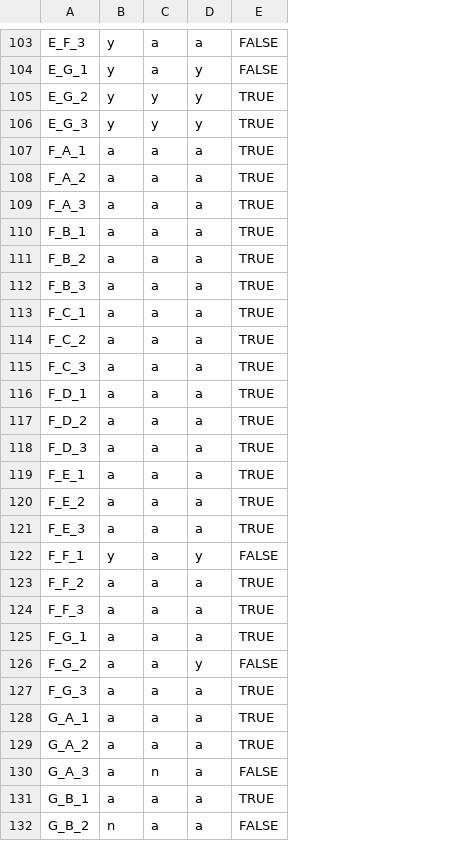
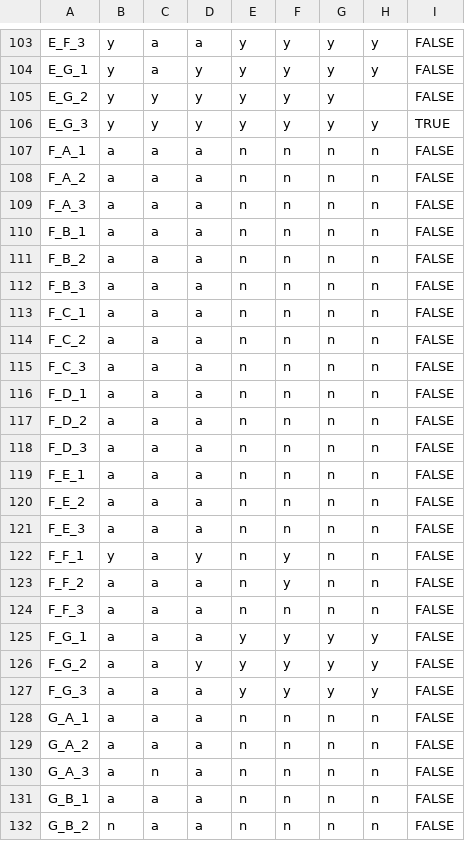
Before and after one commit to PCRuniversum/PCRedux, a CSV file: inst/decision_res_competimer.csv, drawn as a sheet; only a part is shown, gaps mark what is left out; addresses are those after the commit; the diff covers the shown part only; the diff names each change by its address in the sheet, - before the commit and + after, or states it on an @@ line.

Commit message:
improved classification

```diff
--- a/inst/decision_res_competimer.csv
+++ b/inst/decision_res_competimer.csv
+column E, rows 103-132: y | y | y | y | n | n | n | n | n | n | n | n | n | n | n | n | n | n | n | n | n | n | y | y | y | n | n | n | n | n
+column F, rows 103-132: y | y | y | y | n | n | n | n | n | n | n | n | n | n | n | n | n | n | n | y | y | n | y | y | y | n | n | n | n | n
+column G, rows 103-132: y | y | y | y | n | n | n | n | n | n | n | n | n | n | n | n | n | n | n | n | n | n | y | y | y | n | n | n | n | n
+column H, rows 103-132: y | y |  | y | n | n | n | n | n | n | n | n | n | n | n | n | n | n | n | n | n | n | y | y | y | n | n | n | n | n
-I105: TRUE
+I105: FALSE
-I107:I121: TRUE
+I107:I121: FALSE
-I123:I125: TRUE
+I123:I125: FALSE
-I127:I129: TRUE
+I127:I129: FALSE
-I131: TRUE
+I131: FALSE
```
Also changed, not shown: 40 edited cells elsewhere in this file.
